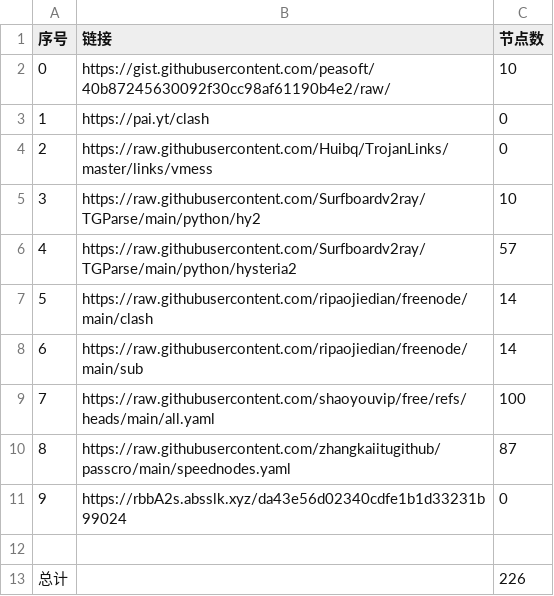
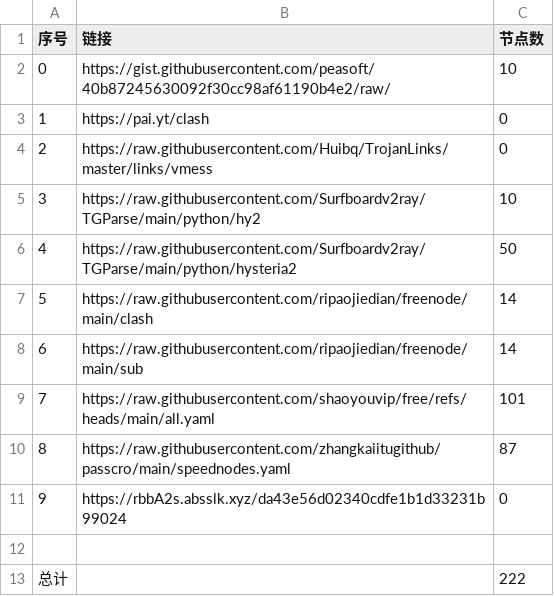
Before and after one commit to davidchim/NoMoreWalls, a CSV file: list_result.csv, drawn as a sheet.

```diff
--- a/list_result.csv
+++ b/list_result.csv
@@ -5,6 +5,6 @@
 3,https://raw.githubusercontent.com/Surfboardv2ray/TGParse/main/python/hy2,10
-4,https://raw.githubusercontent.com/Surfboardv2ray/TGParse/main/python/hysteria2,57
+4,https://raw.githubusercontent.com/Surfboardv2ray/TGParse/main/python/hysteria2,50
 5,https://raw.githubusercontent.com/ripaojiedian/freenode/main/clash,14
 6,https://raw.githubusercontent.com/ripaojiedian/freenode/main/sub,14
-7,https://raw.githubusercontent.com/shaoyouvip/free/refs/heads/main/all.yaml,100
+7,https://raw.githubusercontent.com/shaoyouvip/free/refs/heads/main/all.yaml,101
 8,https://raw.githubusercontent.com/zhangkaiitugithub/passcro/main/speednodes.yaml,87
@@ -12,2 +12,2 @@
 
-总计,,226
+总计,,222
```
Also changed, not shown: 28 other files.
